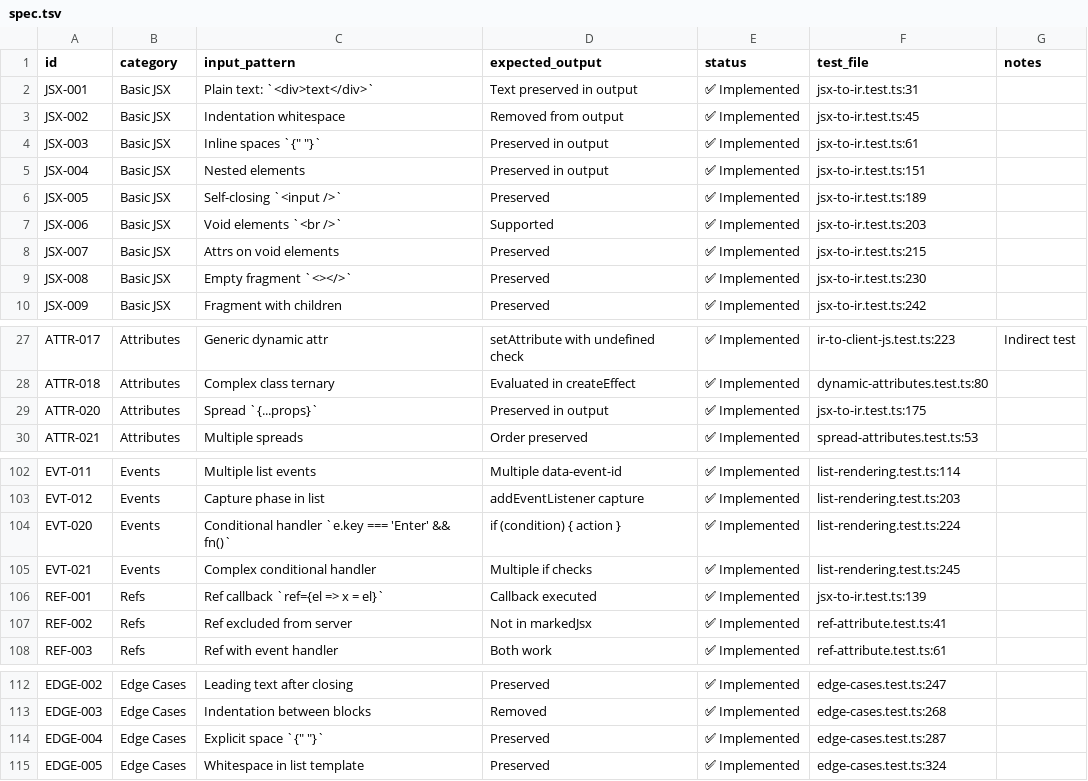
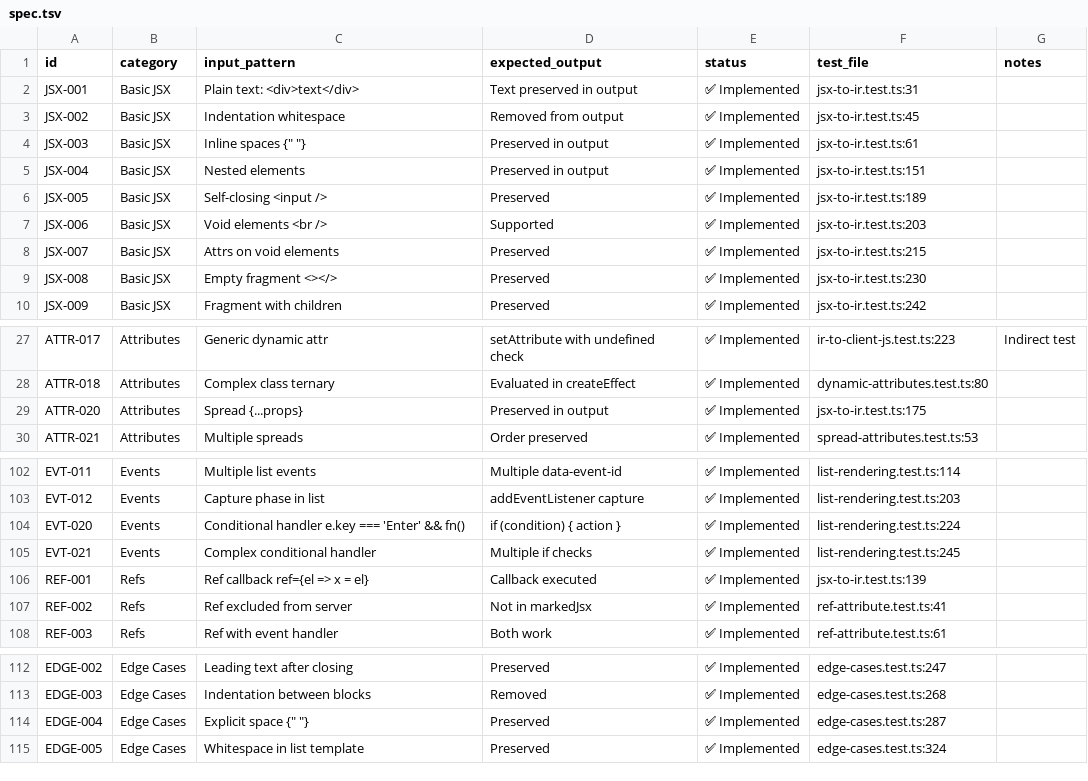
Before and after one commit to kfly8/barefootjs, a TSV file: spec/spec.tsv, drawn as a sheet; only a part is shown, gaps mark what is left out; the diff covers the shown part only.

```diff
--- a/spec/spec.tsv
+++ b/spec/spec.tsv
@@ -1,10 +1,10 @@
 id	category	input_pattern	expected_output	status	test_file	notes
-JSX-001	Basic JSX	Plain text: `<div>text</div>`	Text preserved in output	✅ Implemented	jsx-to-ir.test.ts:31
+JSX-001	Basic JSX	Plain text: <div>text</div>	Text preserved in output	✅ Implemented	jsx-to-ir.test.ts:31
 JSX-002	Basic JSX	Indentation whitespace	Removed from output	✅ Implemented	jsx-to-ir.test.ts:45
-JSX-003	Basic JSX	Inline spaces `{" "}`	Preserved in output	✅ Implemented	jsx-to-ir.test.ts:61
+JSX-003	Basic JSX	Inline spaces {" "}	Preserved in output	✅ Implemented	jsx-to-ir.test.ts:61
 JSX-004	Basic JSX	Nested elements	Preserved in output	✅ Implemented	jsx-to-ir.test.ts:151
-JSX-005	Basic JSX	Self-closing `<input />`	Preserved	✅ Implemented	jsx-to-ir.test.ts:189
-JSX-006	Basic JSX	Void elements `<br />`	Supported	✅ Implemented	jsx-to-ir.test.ts:203
+JSX-005	Basic JSX	Self-closing <input />	Preserved	✅ Implemented	jsx-to-ir.test.ts:189
+JSX-006	Basic JSX	Void elements <br />	Supported	✅ Implemented	jsx-to-ir.test.ts:203
 JSX-007	Basic JSX	Attrs on void elements	Preserved	✅ Implemented	jsx-to-ir.test.ts:215
-JSX-008	Basic JSX	Empty fragment `<></>`	Preserved	✅ Implemented	jsx-to-ir.test.ts:230
+JSX-008	Basic JSX	Empty fragment <></>	Preserved	✅ Implemented	jsx-to-ir.test.ts:230
 JSX-009	Basic JSX	Fragment with children	Preserved	✅ Implemented	jsx-to-ir.test.ts:242
@@ -28,3 +28,3 @@ ATTR-017	Attributes	Generic dynamic attr	setAttribute with undefined check	✅ I
 ATTR-018	Attributes	Complex class ternary	Evaluated in createEffect	✅ Implemented	dynamic-attributes.test.ts:80
-ATTR-020	Attributes	Spread `{...props}`	Preserved in output	✅ Implemented	jsx-to-ir.test.ts:175
+ATTR-020	Attributes	Spread {...props}	Preserved in output	✅ Implemented	jsx-to-ir.test.ts:175
 ATTR-021	Attributes	Multiple spreads	Order preserved	✅ Implemented	spread-attributes.test.ts:53
@@ -103,5 +103,5 @@ EVT-011	Events	Multiple list events	Multiple data-event-id	✅ Implemented	list-
 EVT-012	Events	Capture phase in list	addEventListener capture	✅ Implemented	list-rendering.test.ts:203
-EVT-020	Events	Conditional handler `e.key === 'Enter' && fn()`	if (condition) { action }	✅ Implemented	list-rendering.test.ts:224
+EVT-020	Events	Conditional handler e.key === 'Enter' && fn()	if (condition) { action }	✅ Implemented	list-rendering.test.ts:224
 EVT-021	Events	Complex conditional handler	Multiple if checks	✅ Implemented	list-rendering.test.ts:245
-REF-001	Refs	Ref callback `ref={el => x = el}`	Callback executed	✅ Implemented	jsx-to-ir.test.ts:139
+REF-001	Refs	Ref callback ref={el => x = el}	Callback executed	✅ Implemented	jsx-to-ir.test.ts:139
 REF-002	Refs	Ref excluded from server	Not in markedJsx	✅ Implemented	ref-attribute.test.ts:41
@@ -113,3 +113,3 @@ EDGE-002	Edge Cases	Leading text after closing	Preserved	✅ Implemented	edge-ca
 EDGE-003	Edge Cases	Indentation between blocks	Removed	✅ Implemented	edge-cases.test.ts:268
-EDGE-004	Edge Cases	Explicit space `{" "}`	Preserved	✅ Implemented	edge-cases.test.ts:287
+EDGE-004	Edge Cases	Explicit space {" "}	Preserved	✅ Implemented	edge-cases.test.ts:287
 EDGE-005	Edge Cases	Whitespace in list template	Preserved	✅ Implemented	edge-cases.test.ts:324
```
Also changed, not shown: 34 edited cells elsewhere in this file.
